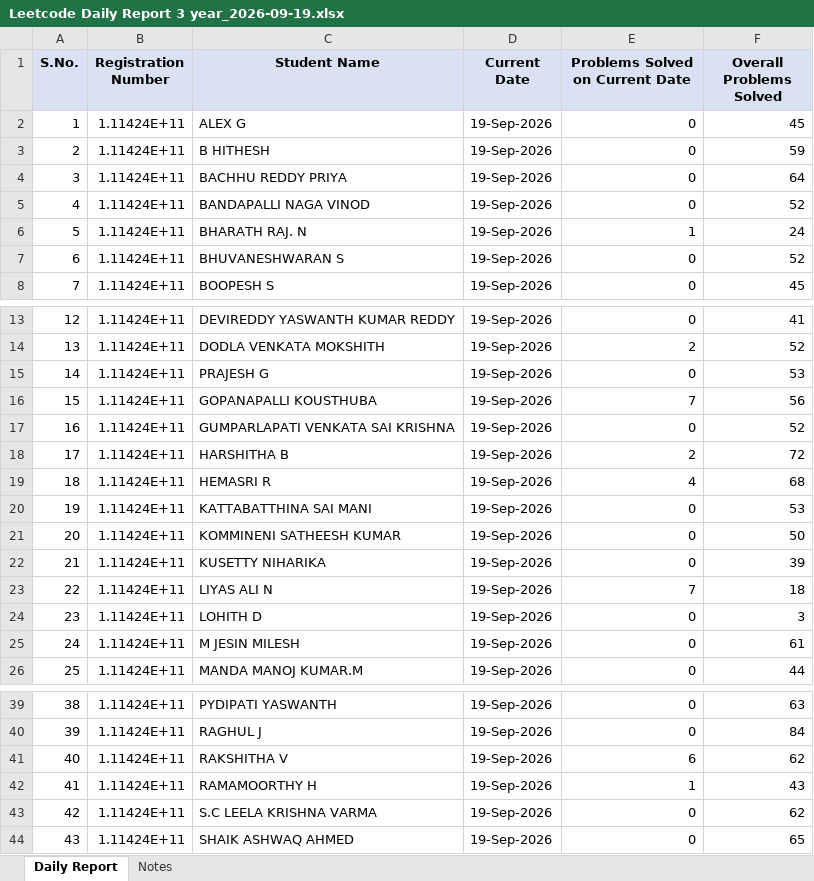
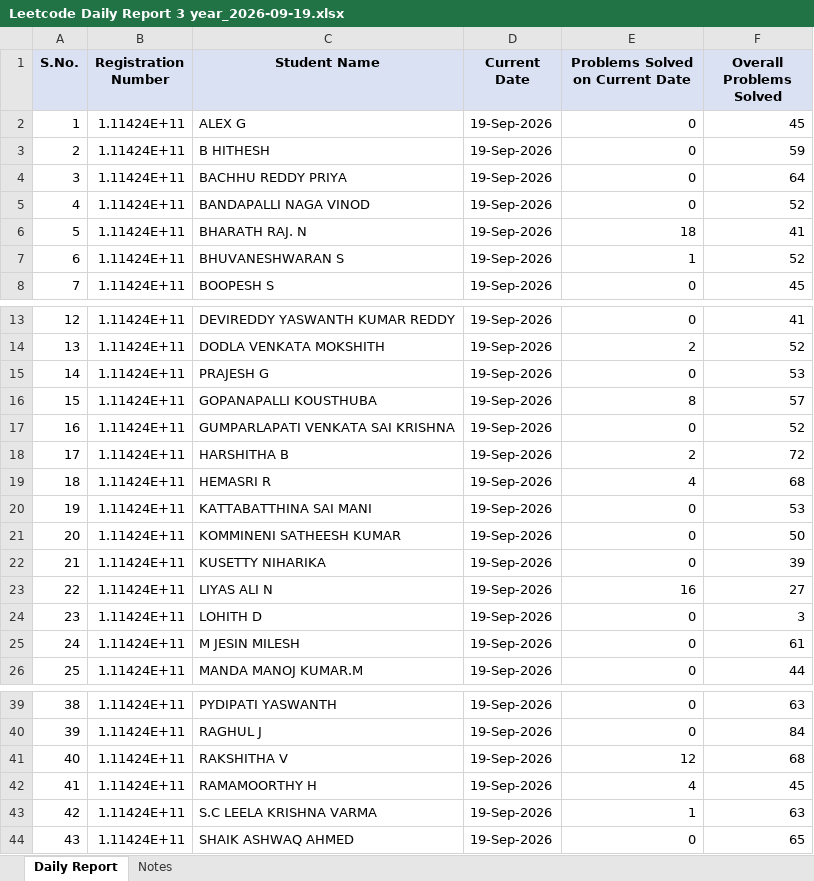
Before and after one commit to kalaimani-m/Leetcode-Automation, an Excel workbook: reports/Leetcode Daily Report 3 year_2026-09-19.xlsx, sheet Daily Report, drawn as a sheet; only a part is shown, gaps mark what is left out; values as stored, in another font and other column widths than the file's, no borders; the diff names each change by its address in the sheet, - before the commit and + after, or states it on an @@ line.

```diff
--- a/reports/Leetcode Daily Report 3 year_2026-09-19.xlsx (sheet Daily Report)
+++ b/reports/Leetcode Daily Report 3 year_2026-09-19.xlsx (sheet Daily Report)
-E6 (Problems Solved on Current Date): 1
+E6 (Problems Solved on Current Date): 18
-F6 (Overall Problems Solved): 24
+F6 (Overall Problems Solved): 41
-E7 (Problems Solved on Current Date): 0
+E7 (Problems Solved on Current Date): 1
-E16 (Problems Solved on Current Date): 7
+E16 (Problems Solved on Current Date): 8
-F16 (Overall Problems Solved): 56
+F16 (Overall Problems Solved): 57
-E23 (Problems Solved on Current Date): 7
+E23 (Problems Solved on Current Date): 16
-F23 (Overall Problems Solved): 18
+F23 (Overall Problems Solved): 27
-E41 (Problems Solved on Current Date): 6
+E41 (Problems Solved on Current Date): 12
-F41 (Overall Problems Solved): 62
+F41 (Overall Problems Solved): 68
-E42 (Problems Solved on Current Date): 1
+E42 (Problems Solved on Current Date): 4
-F42 (Overall Problems Solved): 43
+F42 (Overall Problems Solved): 45
-E43 (Problems Solved on Current Date): 0
+E43 (Problems Solved on Current Date): 1
-F43 (Overall Problems Solved): 62
+F43 (Overall Problems Solved): 63
```
Also changed, not shown: sheet Notes, reports/LeetcodeDaily Report 2 year_2026-09-19.xlsx, 2 other files.
